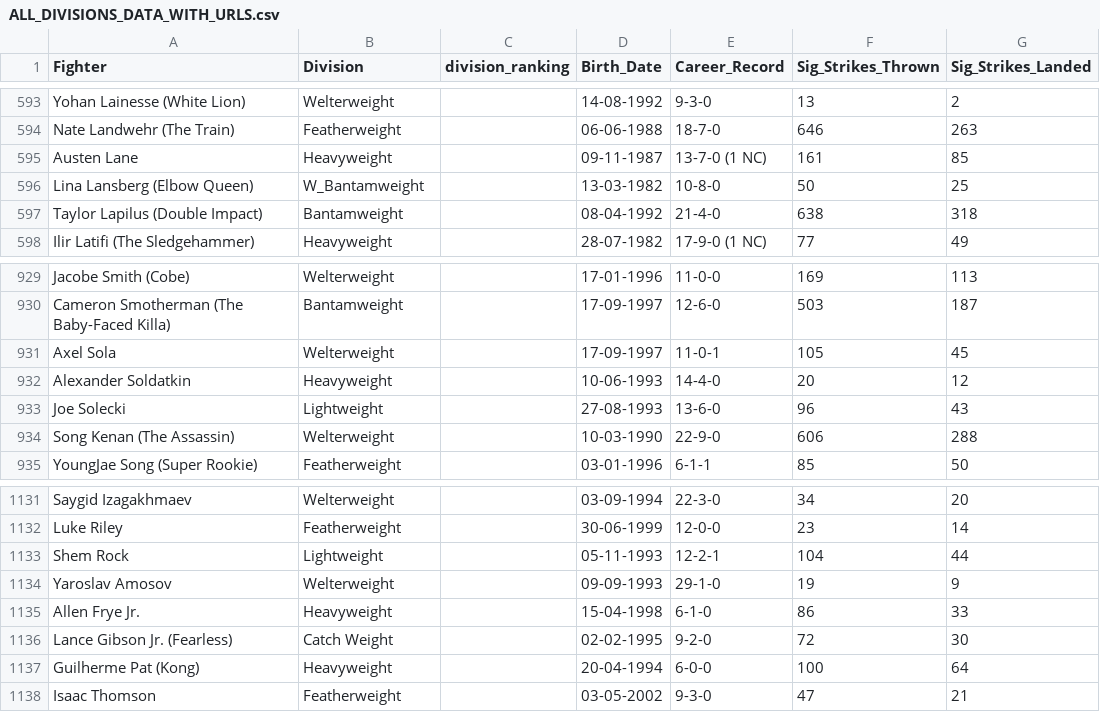
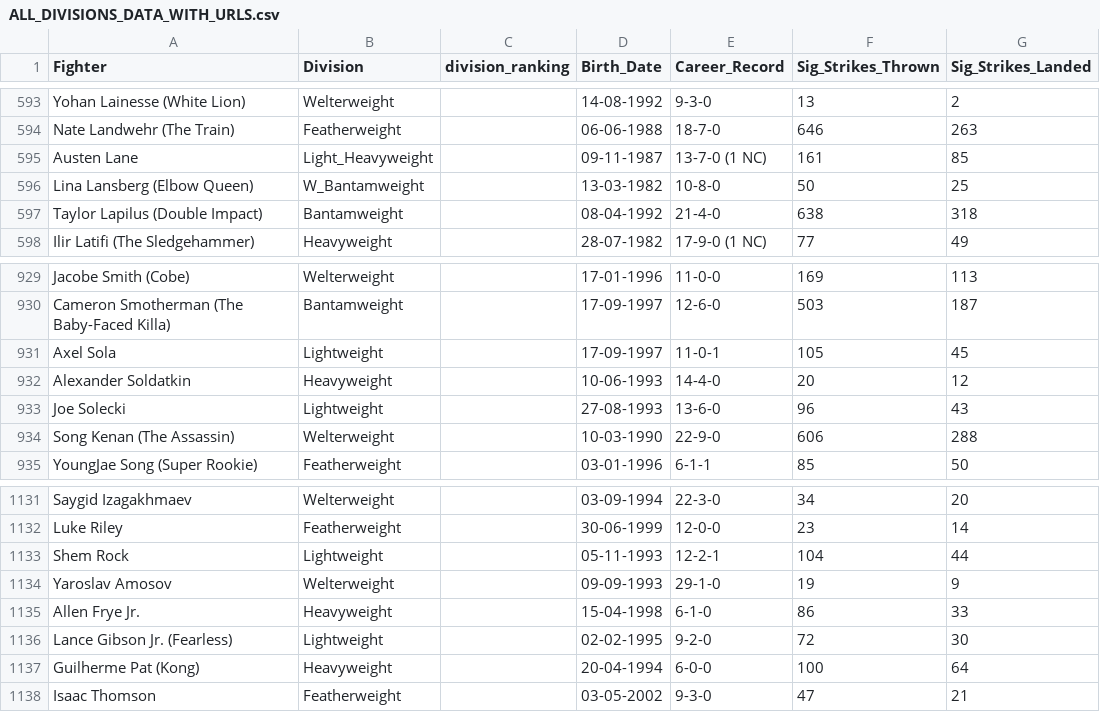
Before and after one commit to yeikiu/fight-radar.com-site, a CSV file: data/ALL_DIVISIONS_DATA_WITH_URLS.csv, drawn as a sheet; only a part is shown, gaps mark what is left out; the diff names each change by its address in the sheet, - before the commit and + after, or states it on an @@ line.

```diff
--- a/data/ALL_DIVISIONS_DATA_WITH_URLS.csv
+++ b/data/ALL_DIVISIONS_DATA_WITH_URLS.csv
-B595 (Division): Heavyweight
+B595 (Division): Light_Heavyweight
-B931 (Division): Welterweight
+B931 (Division): Lightweight
-B1136 (Division): Catch Weight
+B1136 (Division): Lightweight
```
Also changed, not shown: 27 other files.
